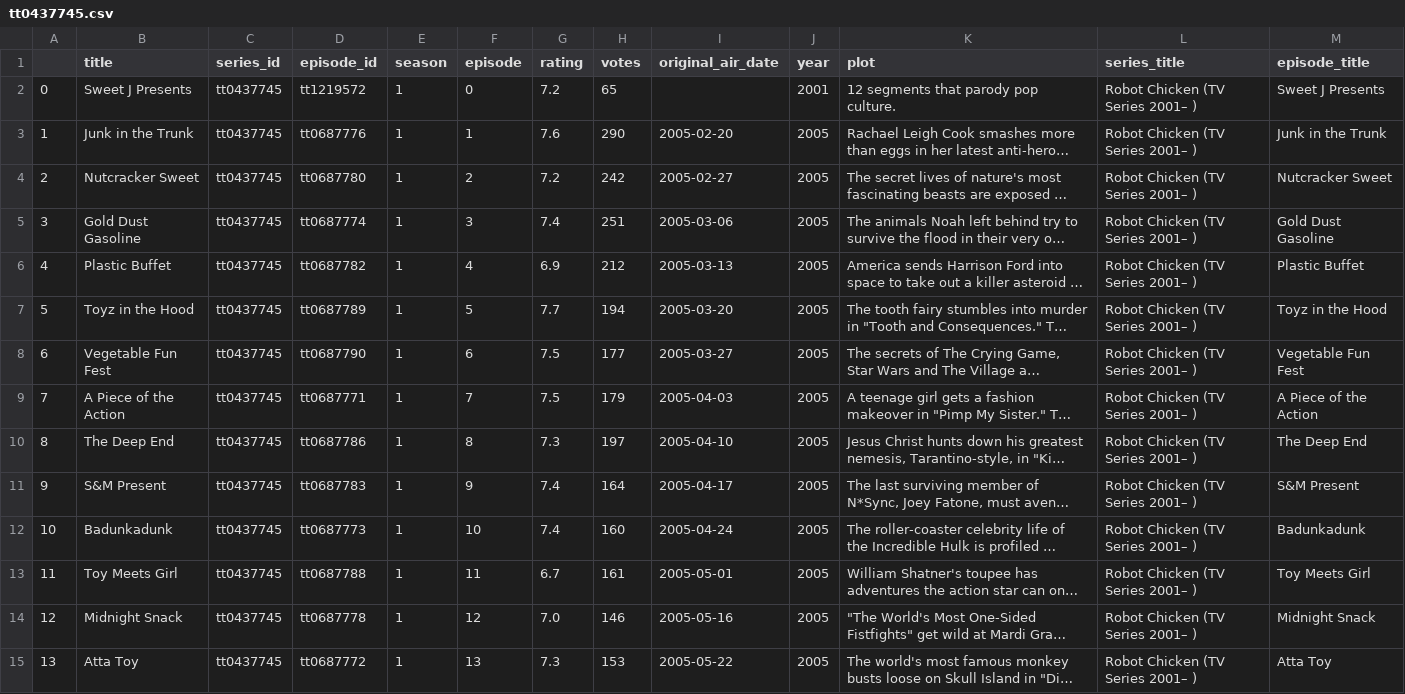
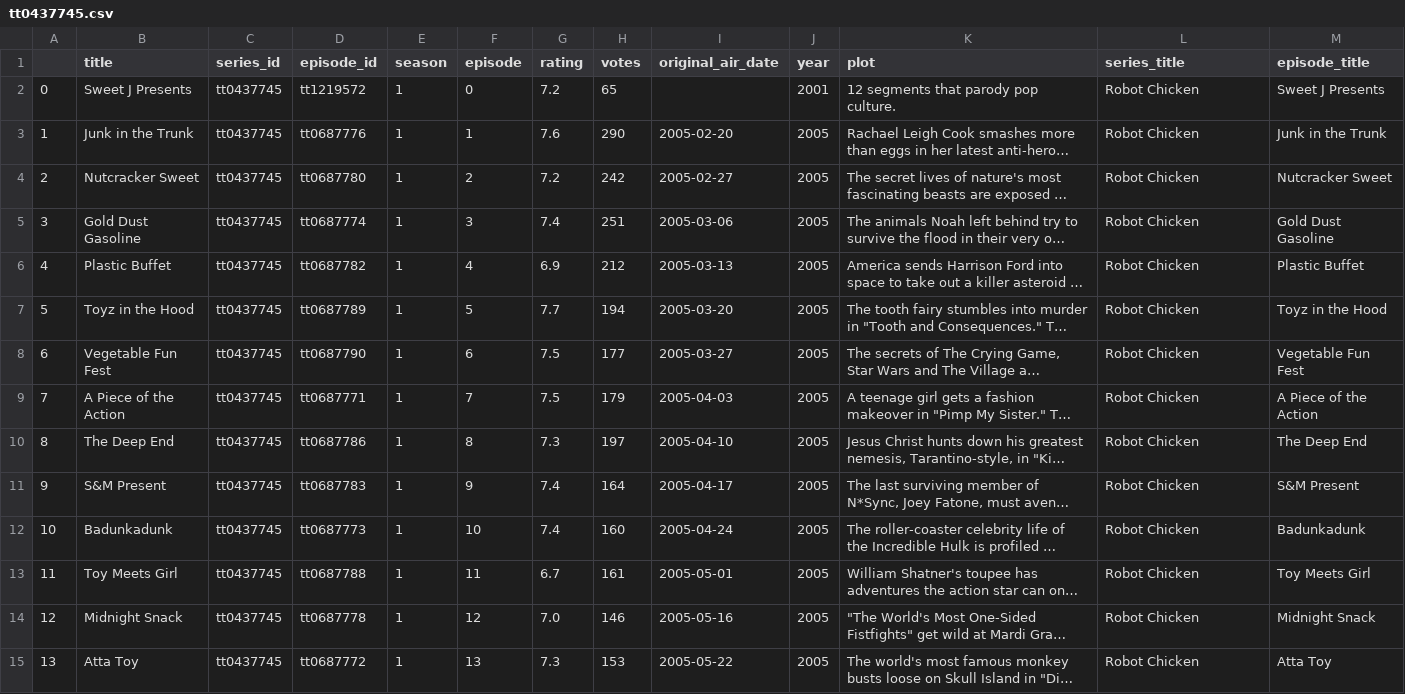
Before and after one commit to rustygentile/imdb-dashboard, a CSV file: exploration/ep_data/tt0437745.csv, drawn as a sheet; only a part is shown; long unchanged cells end in …; the diff covers the shown part only; the diff names each change by its address in the sheet, - before the commit and + after, or states it on an @@ line.

```diff
--- a/exploration/ep_data/tt0437745.csv
+++ b/exploration/ep_data/tt0437745.csv
-L2:L15 (series_title): Robot Chicken (TV Series 2001– )
+L2:L15 (series_title): Robot Chicken
```
Also changed, not shown: 173 edited cells elsewhere in this file, exploration/ep_data/tt0105950.csv, exploration/ep_data/tt0149460.csv, 30 other files.
